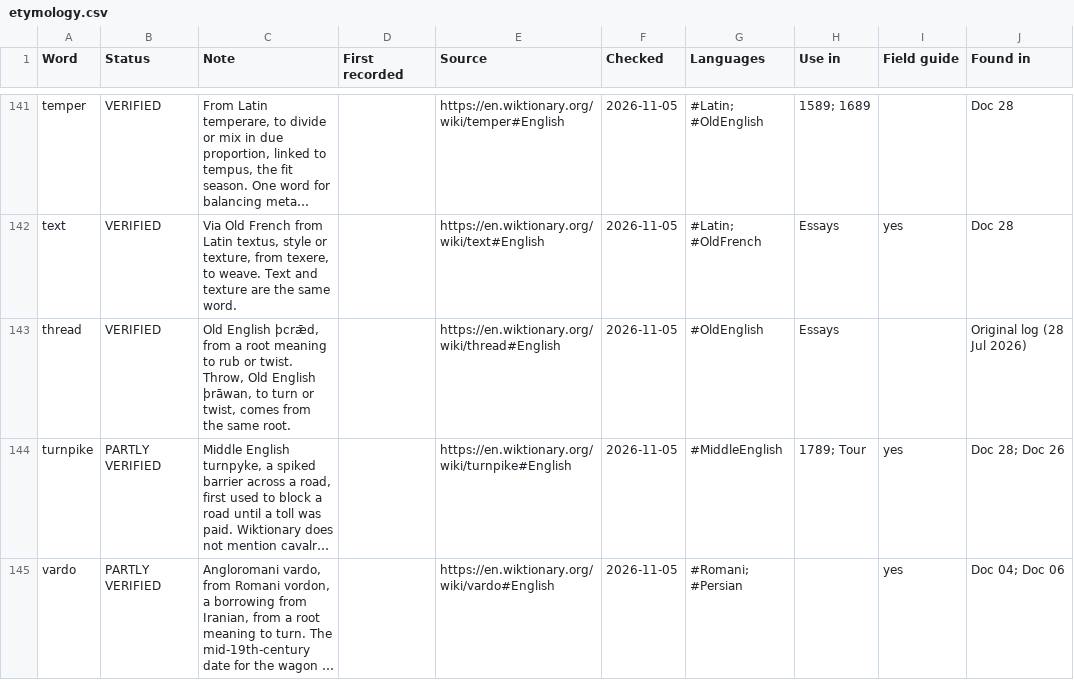
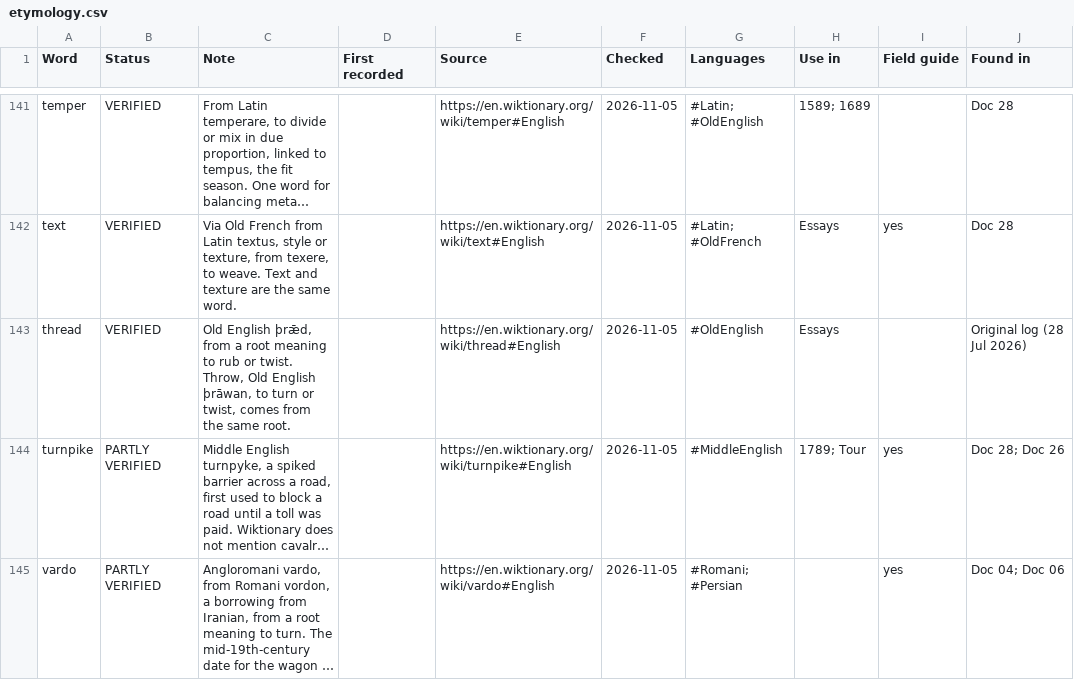
Before and after one commit to pianotechhenry/pengecommon, a CSV file: exports/etymology.csv, drawn as a sheet; only a part is shown, gaps mark what is left out; long unchanged cells end in …; the diff names each change by its address in the sheet, - before the commit and + after, or states it on an @@ line.

```diff
--- a/exports/etymology.csv
+++ b/exports/etymology.csv
-C143 (Note): Old English þcrǣd, from a…
+C143 (Note): Old English þrǣd, from a…
```
Also changed, not shown: 2 other files.
